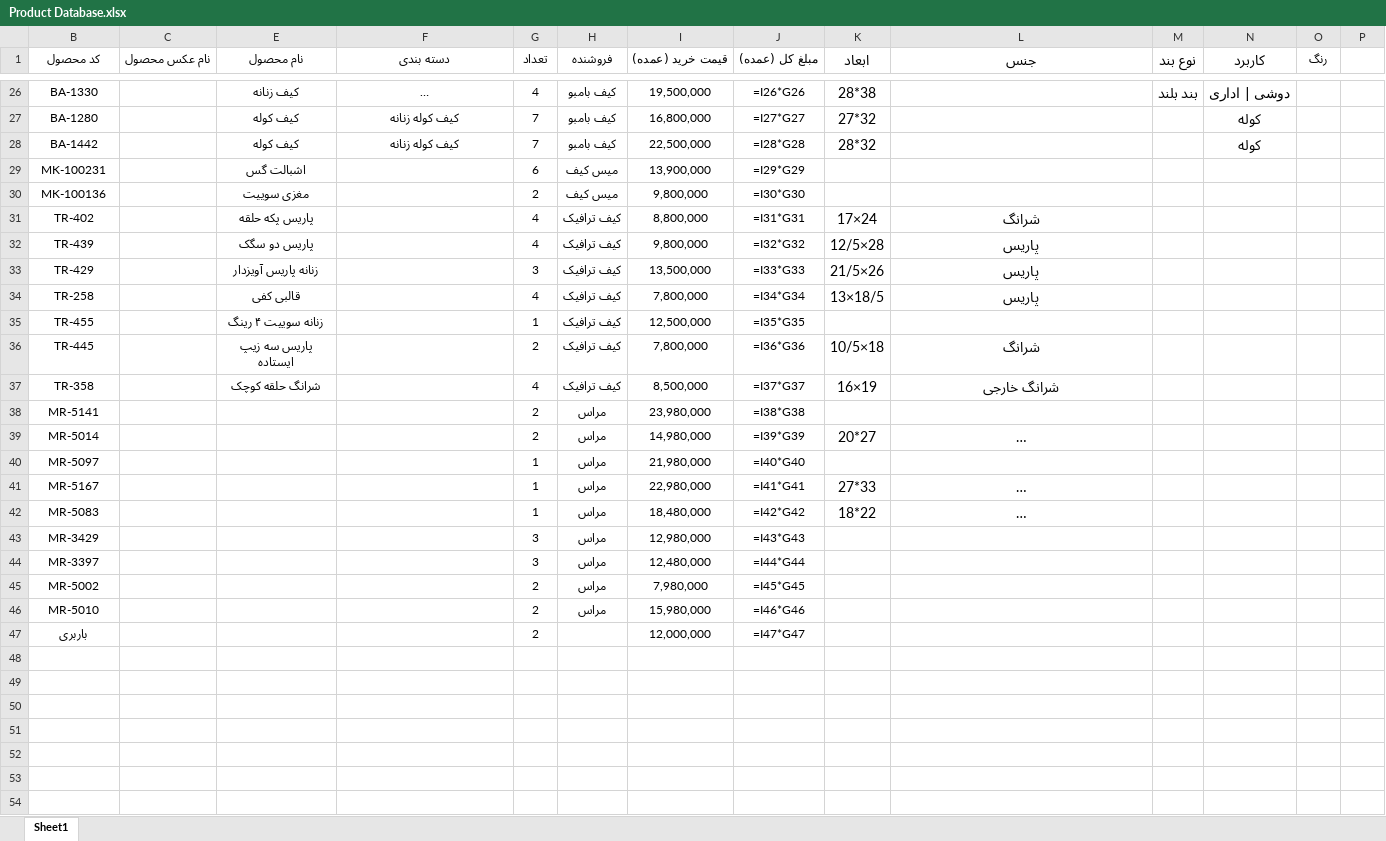
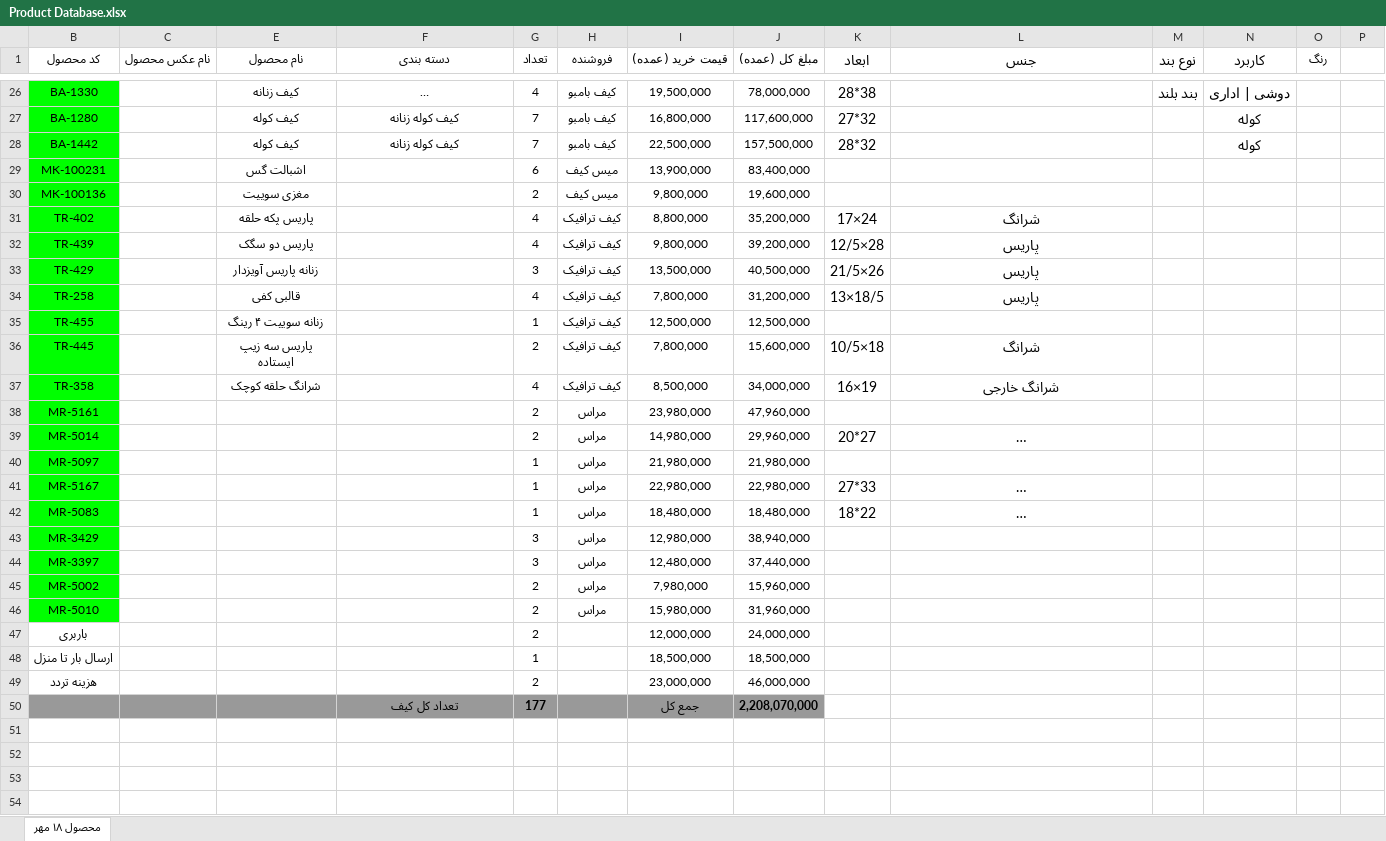
Before and after one commit to jlshoja/Telegram-Scraping, an Excel workbook: Product Database.xlsx, sheet محصول ۱۸ مهر, drawn as a sheet; only a part is shown, gaps mark what is left out; the shorter side is filled out with more unchanged rows; long unchanged cells end in …; values as stored, in another font and other column widths than the file's, no borders; formulas without a stored value are shown as written; conditional formats not drawn; the diff covers the shown part only; the diff names each change by its address in the sheet, - before the commit and + after, or states it on an @@ line.

Commit message:
Update source workbook (sheet renamed, filled values kept)

```diff
--- a/Product Database.xlsx (sheet محصول ۱۸ مهر)
+++ b/Product Database.xlsx (sheet محصول ۱۸ مهر)
-sheet tab: Sheet1
+sheet tab: محصول ۱۸ مهر
-B26:B46 fill: none
+B26:B46 fill: #00FF00
-J26 (مبلغ کل (عمده)): =I26*G26
+J26 (مبلغ کل (عمده)): 78,000,000
-J27 (مبلغ کل (عمده)): =I27*G27
+J27 (مبلغ کل (عمده)): 117,600,000
-J28 (مبلغ کل (عمده)): =I28*G28
+J28 (مبلغ کل (عمده)): 157,500,000
-J29 (مبلغ کل (عمده)): =I29*G29
+J29 (مبلغ کل (عمده)): 83,400,000
-J30 (مبلغ کل (عمده)): =I30*G30
+J30 (مبلغ کل (عمده)): 19,600,000
-J31 (مبلغ کل (عمده)): =I31*G31
+J31 (مبلغ کل (عمده)): 35,200,000
-J32 (مبلغ کل (عمده)): =I32*G32
+J32 (مبلغ کل (عمده)): 39,200,000
-J33 (مبلغ کل (عمده)): =I33*G33
+J33 (مبلغ کل (عمده)): 40,500,000
-J34 (مبلغ کل (عمده)): =I34*G34
+J34 (مبلغ کل (عمده)): 31,200,000
-J35 (مبلغ کل (عمده)): =I35*G35
+J35 (مبلغ کل (عمده)): 12,500,000
-J36 (مبلغ کل (عمده)): =I36*G36
+J36 (مبلغ کل (عمده)): 15,600,000
-J37 (مبلغ کل (عمده)): =I37*G37
+J37 (مبلغ کل (عمده)): 34,000,000
-B38 (کد محصول): MR-5141
+B38 (کد محصول): MR-5161
-J38 (مبلغ کل (عمده)): =I38*G38
+J38 (مبلغ کل (عمده)): 47,960,000
-J39 (مبلغ کل (عمده)): =I39*G39
+J39 (مبلغ کل (عمده)): 29,960,000
-J40 (مبلغ کل (عمده)): =I40*G40
+J40 (مبلغ کل (عمده)): 21,980,000
-J41 (مبلغ کل (عمده)): =I41*G41
+J41 (مبلغ کل (عمده)): 22,980,000
-J42 (مبلغ کل (عمده)): =I42*G42
+J42 (مبلغ کل (عمده)): 18,480,000
-J43 (مبلغ کل (عمده)): =I43*G43
+J43 (مبلغ کل (عمده)): 38,940,000
-J44 (مبلغ کل (عمده)): =I44*G44
+J44 (مبلغ کل (عمده)): 37,440,000
-J45 (مبلغ کل (عمده)): =I45*G45
+J45 (مبلغ کل (عمده)): 15,960,000
-J46 (مبلغ کل (عمده)): =I46*G46
+J46 (مبلغ کل (عمده)): 31,960,000
-J47 (مبلغ کل (عمده)): =I47*G47
+J47 (مبلغ کل (عمده)): 24,000,000
+row 48: ارسال بار تا منزل |  |  |  | 1 |  | 18,500,000 | 18,500,000
+row 49: هزینه تردد |  |  |  | 2 |  | 23,000,000 | 46,000,000
+row 50:  |  |  | تعداد کل کیف | 177 |  | جمع کل | 2,208,070,000
```
Also changed, not shown: 1 added row, 4 removed rows, 28 edited cells and cell formats elsewhere in this sheet, hidden cells.
